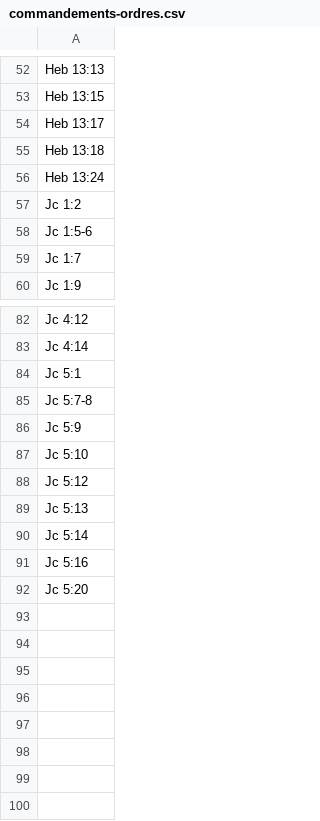
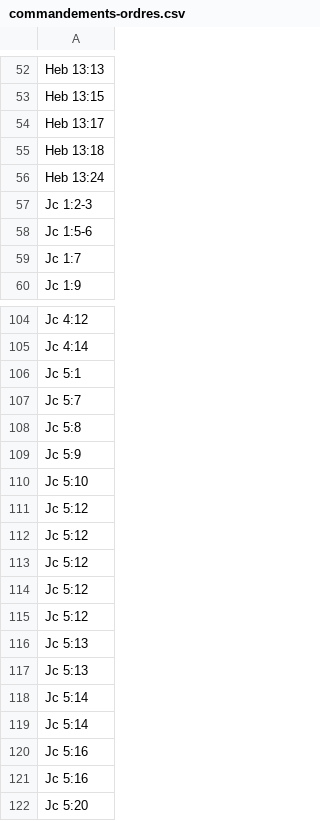
Before and after one commit to kylak/NT-ordonnances, a CSV file: type/commandements-ordres.csv, drawn as a sheet; only a part is shown, gaps mark what is left out; the diff covers the shown part only.

```diff
--- a/type/commandements-ordres.csv
+++ b/type/commandements-ordres.csv
@@ -56,3 +56,3 @@ Heb 13:18,
 Heb 13:24,
-Jc 1:2,
+Jc 1:2-3,
 Jc 1:5-6,
@@ -84,3 +106,4 @@ Jc 4:14,
 Jc 5:1,
-Jc 5:7-8,
+Jc 5:7,
+Jc 5:8,
 Jc 5:9,
@@ -88,4 +111,11 @@ Jc 5:10,
 Jc 5:12,
+Jc 5:12,
+Jc 5:12,
+Jc 5:12,
+Jc 5:12,
+Jc 5:13,
 Jc 5:13,
 Jc 5:14,
+Jc 5:14,
+Jc 5:16,
 Jc 5:16,
```
Also changed, not shown: 22 added rows and 8 edited cells elsewhere in this file, type/indirect.csv.
